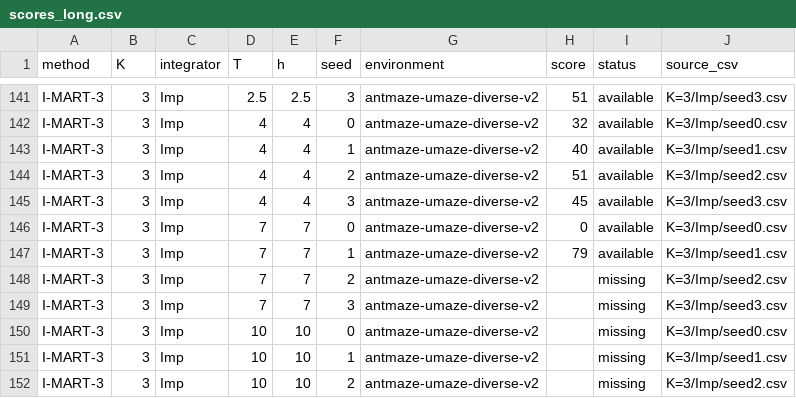
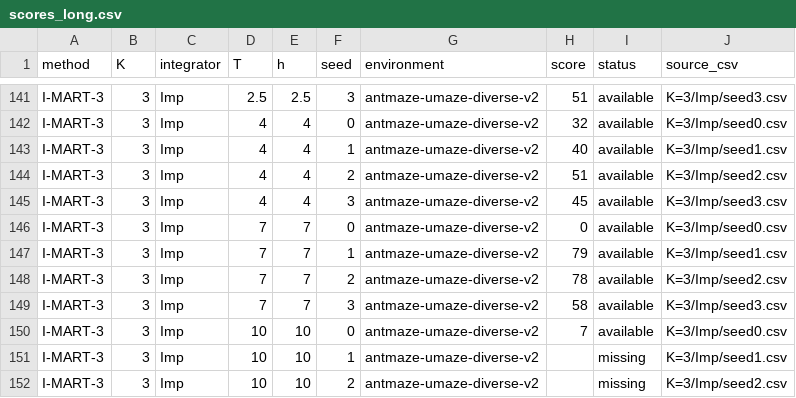
Before and after one commit to SChoish/MPI_sweep, a CSV file: sweep_results/antmaze-umaze-diverse/scores_long.csv, drawn as a sheet; only a part is shown, gaps mark what is left out.

Commit message:
Update choi antmaze-umaze-diverse T-sweep results.

```diff
--- a/sweep_results/antmaze-umaze-diverse/scores_long.csv
+++ b/sweep_results/antmaze-umaze-diverse/scores_long.csv
@@ -147,5 +147,5 @@ I-MART-3,3,Imp,7,7,0,antmaze-umaze-diverse-v2,0,available,K=3/Imp/seed0.csv
 I-MART-3,3,Imp,7,7,1,antmaze-umaze-diverse-v2,79,available,K=3/Imp/seed1.csv
-I-MART-3,3,Imp,7,7,2,antmaze-umaze-diverse-v2,,missing,K=3/Imp/seed2.csv
-I-MART-3,3,Imp,7,7,3,antmaze-umaze-diverse-v2,,missing,K=3/Imp/seed3.csv
-I-MART-3,3,Imp,10,10,0,antmaze-umaze-diverse-v2,,missing,K=3/Imp/seed0.csv
+I-MART-3,3,Imp,7,7,2,antmaze-umaze-diverse-v2,78,available,K=3/Imp/seed2.csv
+I-MART-3,3,Imp,7,7,3,antmaze-umaze-diverse-v2,58,available,K=3/Imp/seed3.csv
+I-MART-3,3,Imp,10,10,0,antmaze-umaze-diverse-v2,7,available,K=3/Imp/seed0.csv
 I-MART-3,3,Imp,10,10,1,antmaze-umaze-diverse-v2,,missing,K=3/Imp/seed1.csv
```
Also changed, not shown: sweep_results/antmaze-umaze-diverse/summary_by_T.csv, 14 other files.
